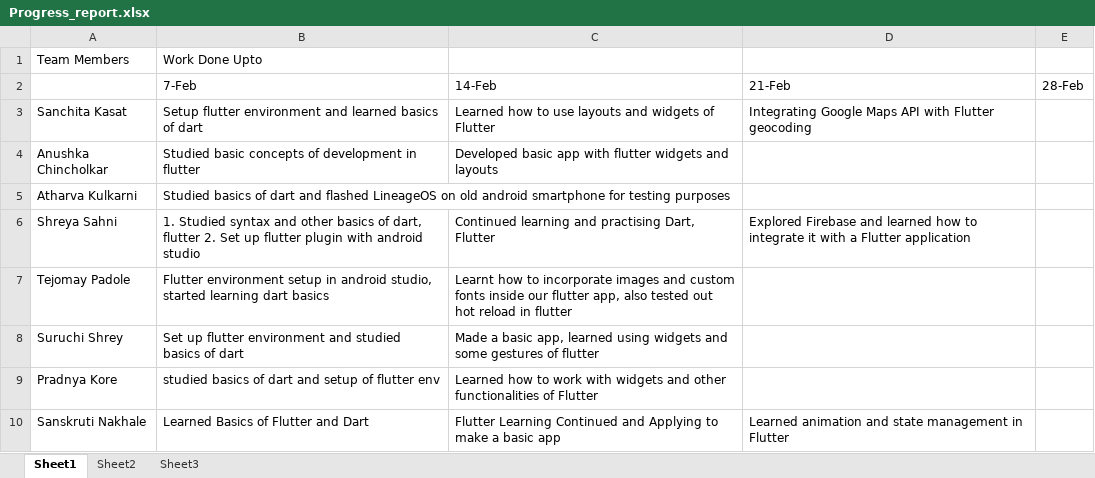
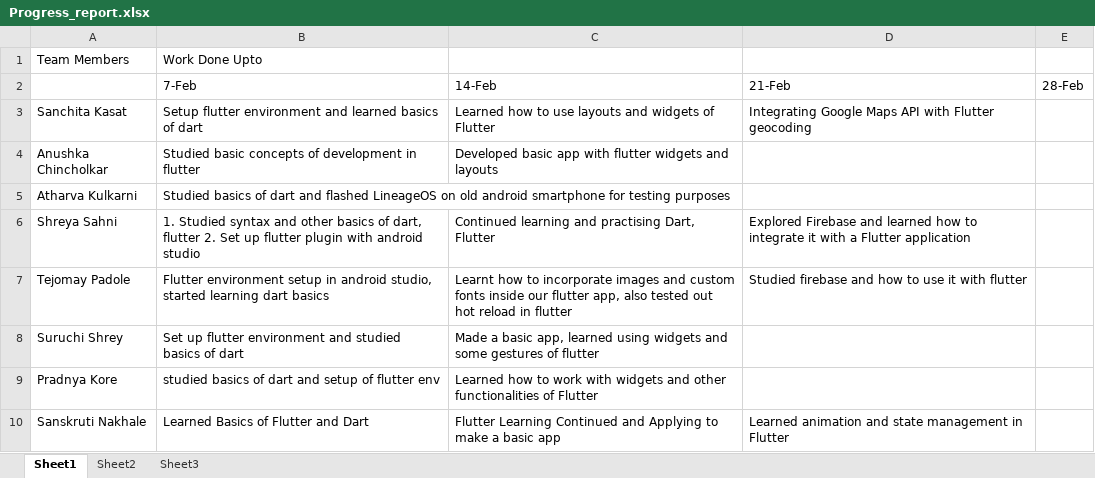
Before and after one commit to Sanchita0500/Racket-Shuttle_Tracker, an Excel workbook: Progress_report.xlsx, sheet Sheet1, drawn as a sheet; values as stored, in another font and other column widths than the file's, no borders; the diff names each change by its address in the sheet, - before the commit and + after, or states it on an @@ line.

Commit message:
progress report update by Tejomay

```diff
--- a/Progress_report.xlsx (sheet Sheet1)
+++ b/Progress_report.xlsx (sheet Sheet1)
-D7: (empty)
+D7: Studied firebase and how to use it with flutter
```
